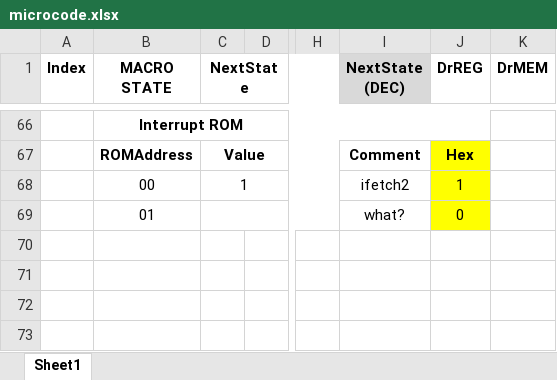
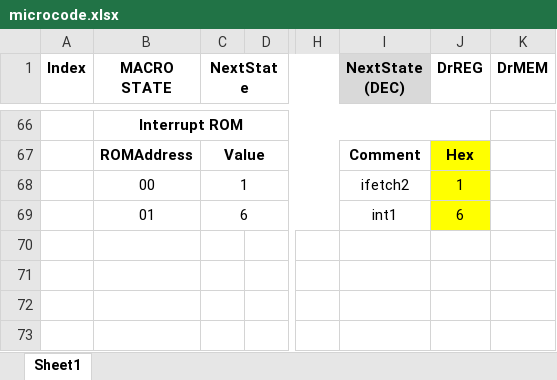
Before and after one commit to Yanderuri/CS_2200, an Excel workbook: projects/cs2200-project-2-early/microcode.xlsx, sheet Sheet1, drawn as a sheet; only a part is shown, gaps mark what is left out; values as stored, in another font and other column widths than the file's, no borders; conditional formats not drawn; the diff names each change by its address in the sheet, - before the commit and + after, or states it on an @@ line.

Commit message:
project 2 grinding and adding a test scratchwork folder

```diff
--- a/projects/cs2200-project-2-early/microcode.xlsx (sheet Sheet1)
+++ b/projects/cs2200-project-2-early/microcode.xlsx (sheet Sheet1)
-C69 (NextState): (empty)
+C69 (NextState): 6
-I69 (NextState (DEC)): what?
+I69 (NextState (DEC)): int1
-J69 (DrREG): 0
+J69 (DrREG): 6
```
Also changed, not shown: 8 other files.
